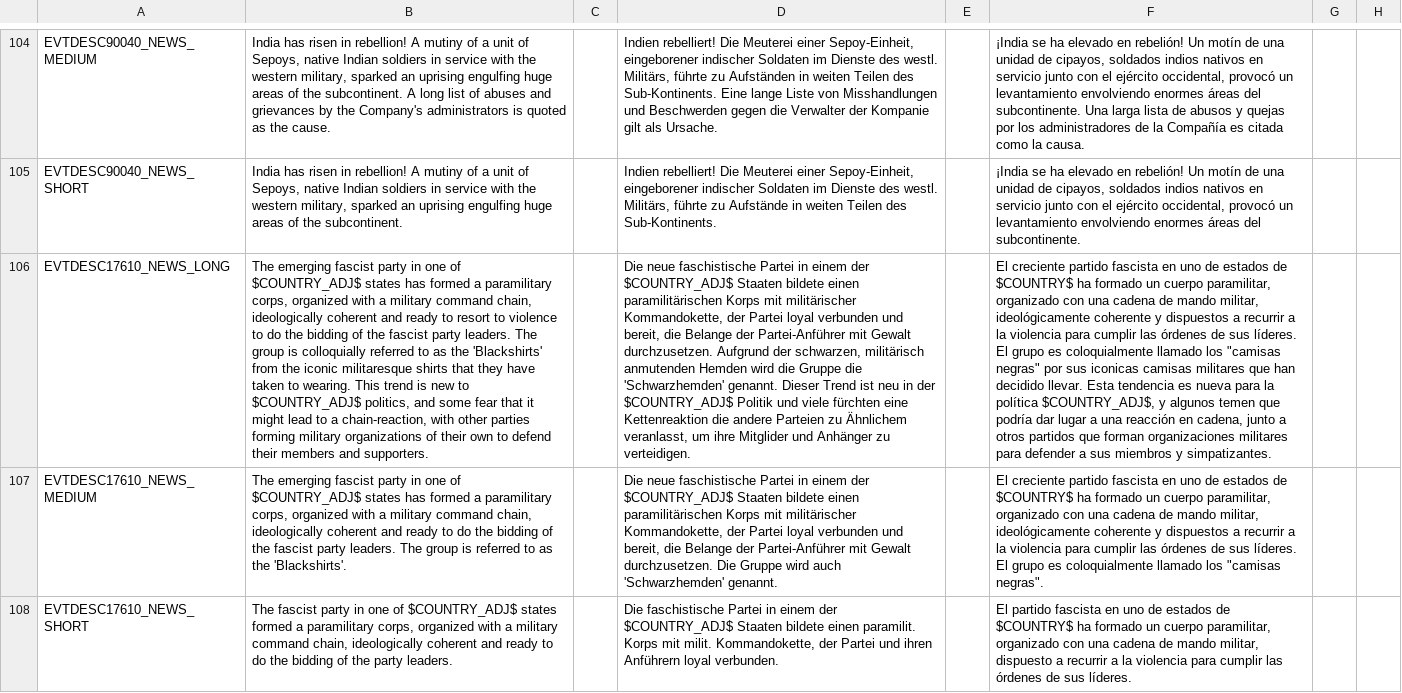
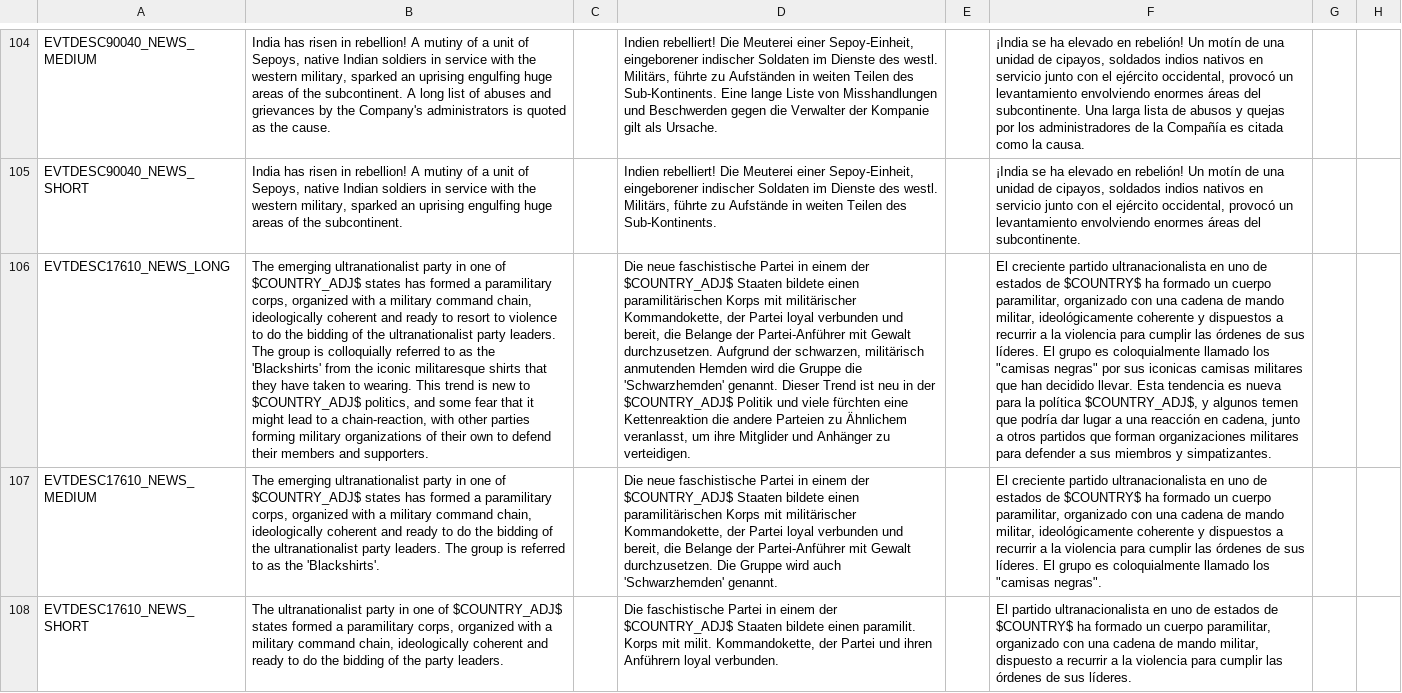
Before and after one commit to capitanwillmoran/wakracia-victoria2, a CSV file: Wakracia_2/localisation/event_news.csv, drawn as a sheet; only a part is shown, gaps mark what is left out; the diff covers the shown part only; the diff names each change by its address in the sheet, - before the commit and + after, or states it on an @@ line.

```diff
--- a/Wakracia_2/localisation/event_news.csv
+++ b/Wakracia_2/localisation/event_news.csv
-B106: The emerging fascist party in one of $COUNTRY_ADJ$ states has formed a paramilitary corps, organized with a military command chain, ideologically coherent and ready to resort to violence to do the bidding of the fascist party leaders.…
+B106: The emerging ultranationalist party in one of $COUNTRY_ADJ$ states has formed a paramilitary corps, organized with a military command chain, ideologically coherent and ready to resort to violence to do the bidding of the ultranationalist party leaders.…
-F106: …creciente partido fascista en uno…
+F106: …creciente partido ultranacionalista en uno…
-B107: The emerging fascist party in one of $COUNTRY_ADJ$ states has formed a paramilitary corps, organized with a military command chain, ideologically coherent and ready to do the bidding of the fascist party leaders.…
+B107: The emerging ultranationalist party in one of $COUNTRY_ADJ$ states has formed a paramilitary corps, organized with a military command chain, ideologically coherent and ready to do the bidding of the ultranationalist party leaders.…
-F107: …creciente partido fascista en uno…
+F107: …creciente partido ultranacionalista en uno…
-B108: The fascist party in…
+B108: The ultranationalist party in…
-F108: El partido fascista en uno…
+F108: El partido ultranacionalista en uno…
```
Also changed, not shown: 24 edited cells elsewhere in this file, Wakracia_2/localisation/0_Names.csv, Wakracia_2/localisation/1.2.csv, 37 other files.
